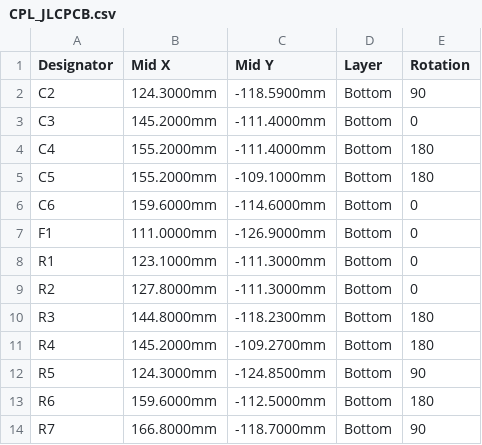
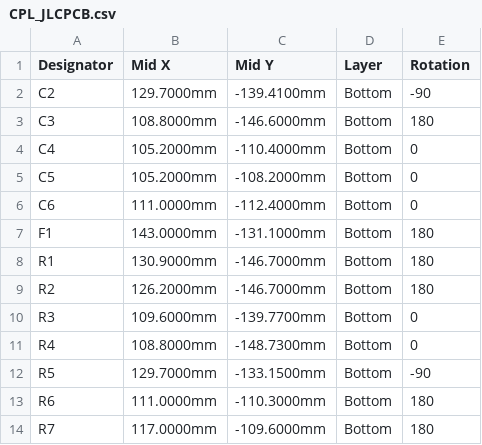
Before and after one commit to nager-code/BathFanControl, a CSV file: bestellpaket/CPL_JLCPCB.csv, drawn as a sheet; only a part is shown; the diff covers the shown part only.

```diff
--- a/bestellpaket/CPL_JLCPCB.csv
+++ b/bestellpaket/CPL_JLCPCB.csv
@@ -1,14 +1,14 @@
 Designator,Mid X,Mid Y,Layer,Rotation
-C2,124.3000mm,-118.5900mm,Bottom,90
-C3,145.2000mm,-111.4000mm,Bottom,0
-C4,155.2000mm,-111.4000mm,Bottom,180
-C5,155.2000mm,-109.1000mm,Bottom,180
-C6,159.6000mm,-114.6000mm,Bottom,0
-F1,111.0000mm,-126.9000mm,Bottom,0
-R1,123.1000mm,-111.3000mm,Bottom,0
-R2,127.8000mm,-111.3000mm,Bottom,0
-R3,144.8000mm,-118.2300mm,Bottom,180
-R4,145.2000mm,-109.2700mm,Bottom,180
-R5,124.3000mm,-124.8500mm,Bottom,90
-R6,159.6000mm,-112.5000mm,Bottom,180
-R7,166.8000mm,-118.7000mm,Bottom,90
+C2,129.7000mm,-139.4100mm,Bottom,-90
+C3,108.8000mm,-146.6000mm,Bottom,180
+C4,105.2000mm,-110.4000mm,Bottom,0
+C5,105.2000mm,-108.2000mm,Bottom,0
+C6,111.0000mm,-112.4000mm,Bottom,0
+F1,143.0000mm,-131.1000mm,Bottom,180
+R1,130.9000mm,-146.7000mm,Bottom,180
+R2,126.2000mm,-146.7000mm,Bottom,180
+R3,109.6000mm,-139.7700mm,Bottom,0
+R4,108.8000mm,-148.7300mm,Bottom,0
+R5,129.7000mm,-133.1500mm,Bottom,-90
+R6,111.0000mm,-110.3000mm,Bottom,180
+R7,117.0000mm,-109.6000mm,Bottom,180
```
Also changed, not shown: 38 edited cells elsewhere in this file, bestellpaket/BOM_JLCPCB.csv, 53 other files.
